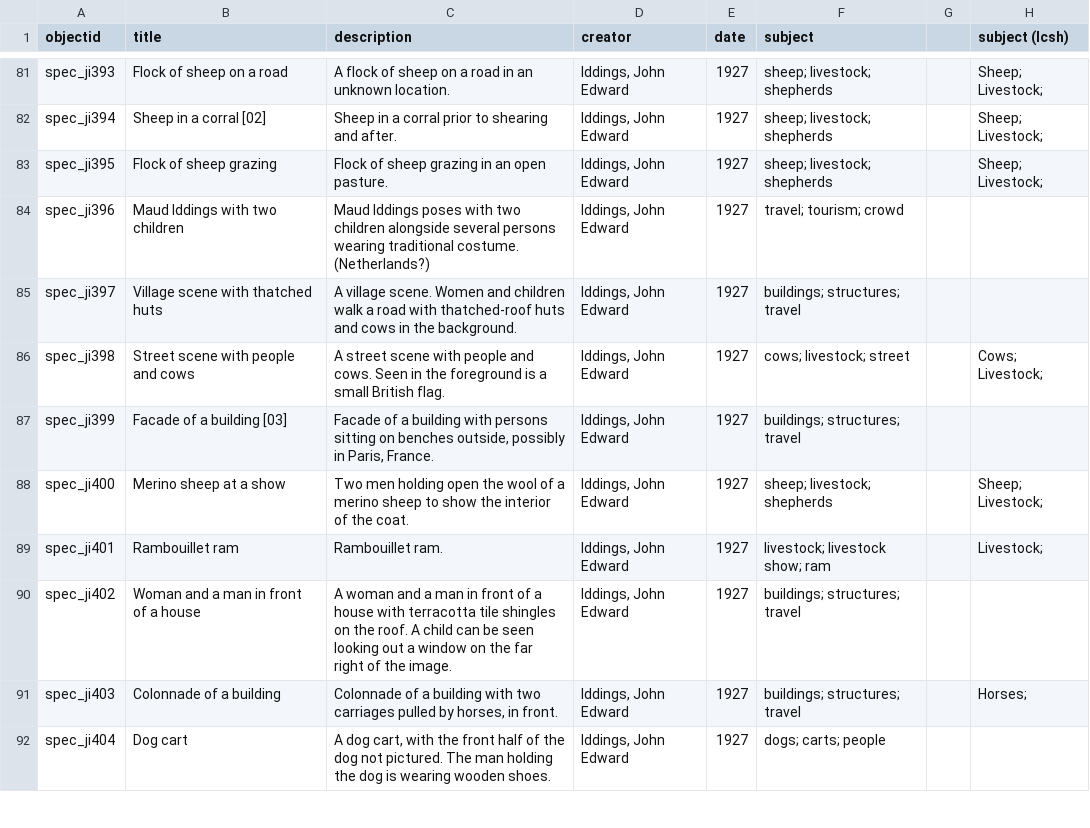
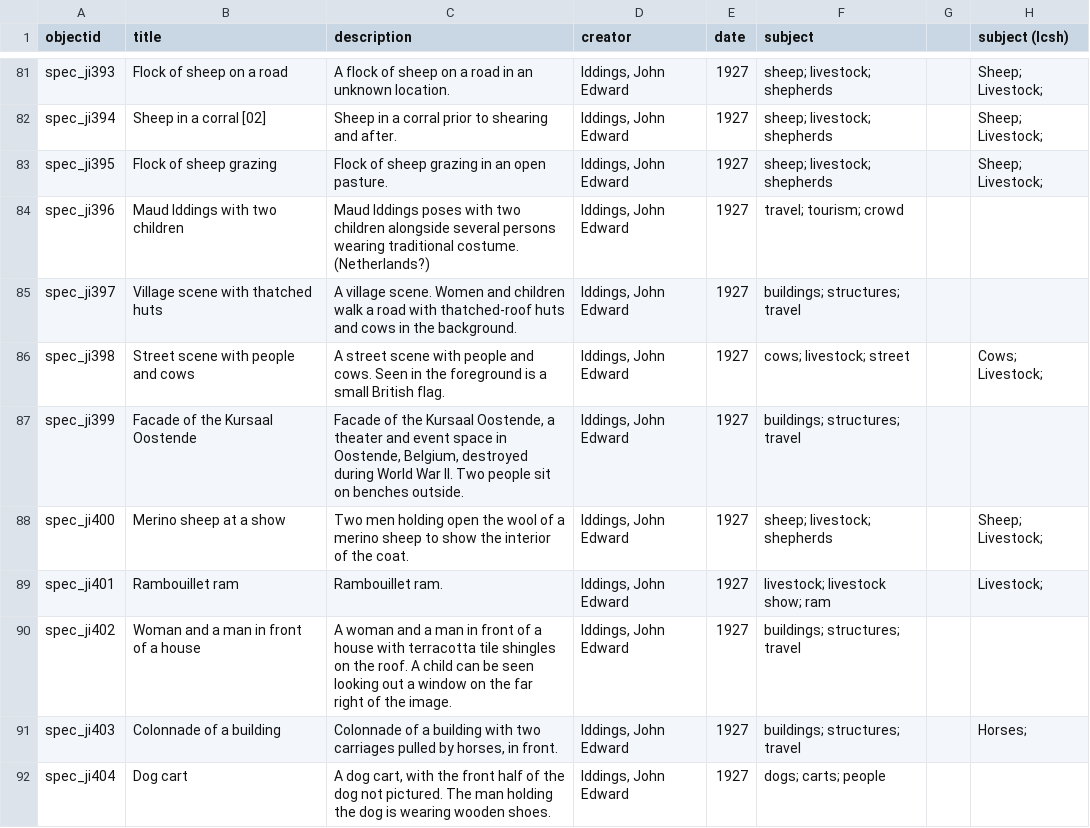
Before and after one commit to uidaholib/base-digital-collections-template, a CSV file: _data/iddings.csv, drawn as a sheet; only a part is shown, gaps mark what is left out; the diff names each change by its address in the sheet, - before the commit and + after, or states it on an @@ line.

Commit message:
Update iddings.csv

```diff
--- a/_data/iddings.csv
+++ b/_data/iddings.csv
-B87 (title): Facade of a building [03]
+B87 (title): Facade of the Kursaal Oostende
-C87 (description): Facade of a building with persons sitting on benches outside, possibly in Paris, France.
+C87 (description): Facade of the Kursaal Oostende, a theater and event space in Oostende, Belgium, destroyed during World War II. Two people sit on benches outside.
```
